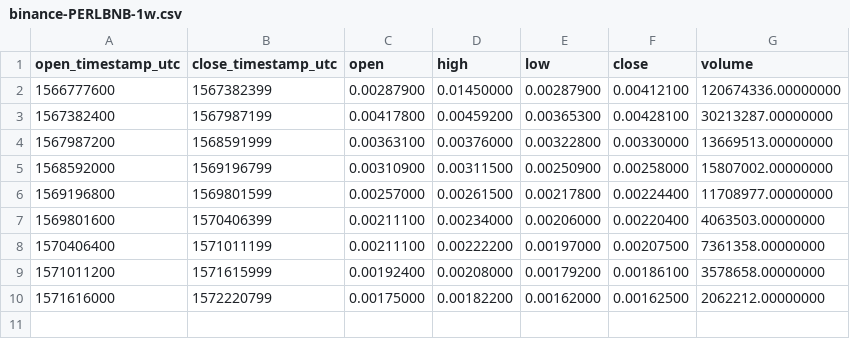
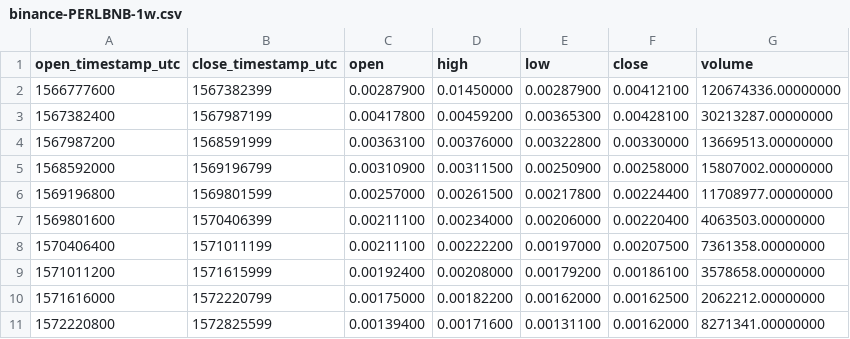
Before and after one commit to cryptobigbro/binance-PERLBNB, a CSV file: binance-PERLBNB-1w.csv, drawn as a sheet; the diff names each change by its address in the sheet, - before the commit and + after, or states it on an @@ line.

```diff
--- a/binance-PERLBNB-1w.csv
+++ b/binance-PERLBNB-1w.csv
+row 11: 1572220800 | 1572825599 | 0.00139400 | 0.00171600 | 0.00131100 | 0.00162000 | 8271341.00000000
```
Also changed, not shown: binance-PERLBNB-1d.csv, binance-PERLBNB-1h.csv.
